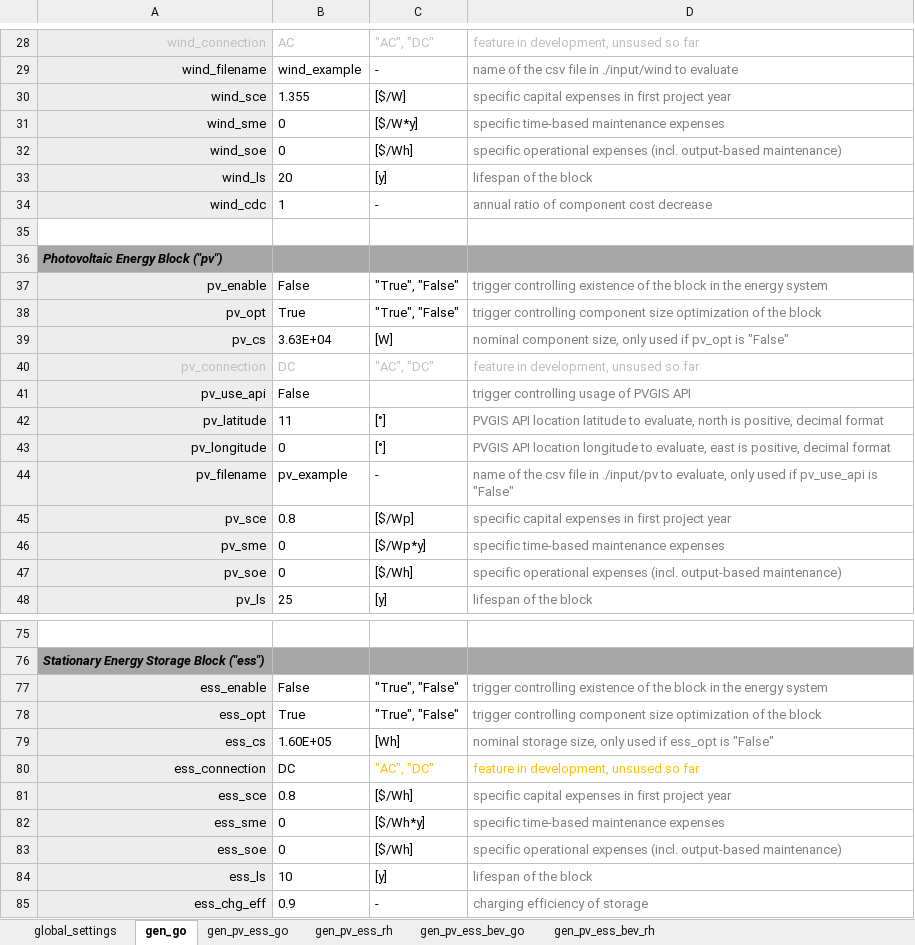
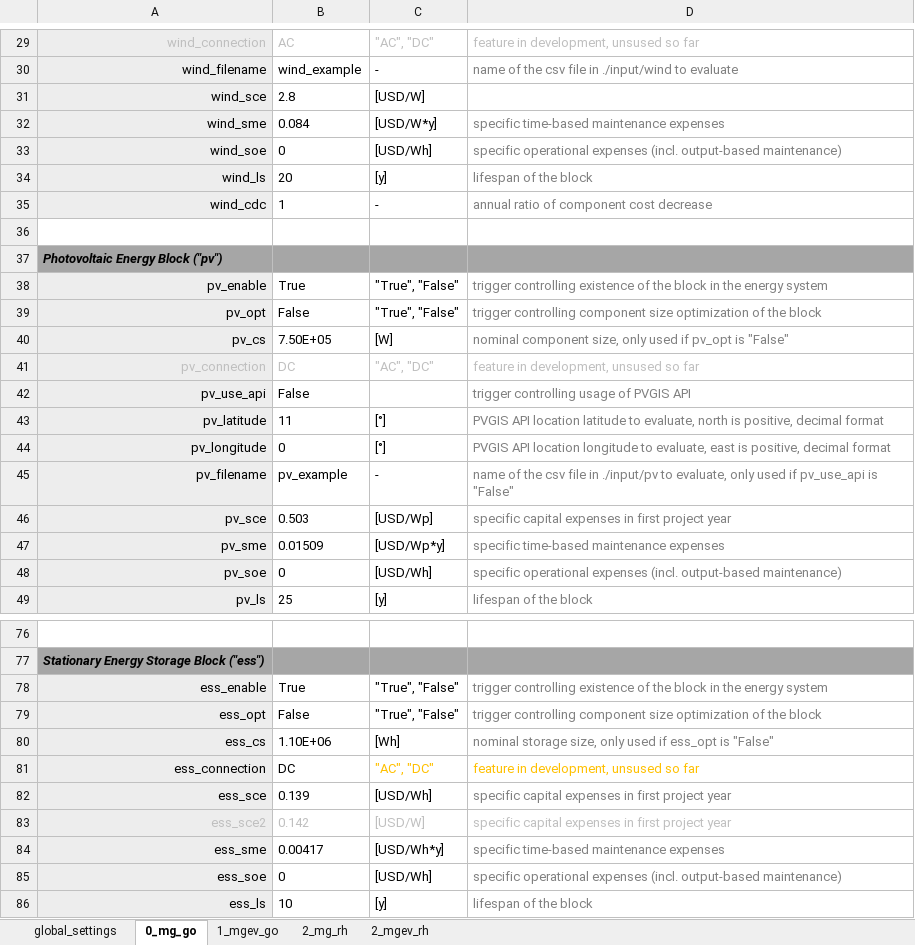
Before and after one commit to TUMFTM/REVOL-E-TION, an Excel workbook: input/_excel/example.xlsx, sheet 0_mg_go, drawn as a sheet; only a part is shown, gaps mark what is left out; the shorter side is filled out with more unchanged rows; values as stored, in another font and other column widths than the file's, no borders; addresses are those after the commit; the diff covers the shown part only; the diff names each change by its address in the sheet, - before the commit and + after, or states it on an @@ line.

```diff
--- a/input/_excel/example.xlsx (sheet 0_mg_go)
+++ b/input/_excel/example.xlsx (sheet 0_mg_go)
-sheet tab: gen_go
+sheet tab: 0_mg_go
-sheet tab: gen_pv_ess_go
-sheet tab: gen_pv_ess_rh
-sheet tab: gen_pv_ess_bev_go
-sheet tab: gen_pv_ess_bev_rh
+sheet tab: 1_mgev_go
+sheet tab: 2_mg_rh
+sheet tab: 2_mgev_rh
-B31: 1.355
+B31: 2.8
-C31: [$/W]
+C31: [USD/W]
-D31: specific capital expenses in first project year
+D31: (empty)
-B32: 0
+B32: 0.084
-C32: [$/W*y]
+C32: [USD/W*y]
-C33: [$/Wh]
+C33: [USD/Wh]
-B38: False
+B38: True
-B39: True
+B39: False
-B40: 3.63E+04
+B40: 7.50E+05
-B46: 0.8
+B46: 0.503
-C46: [$/Wp]
+C46: [USD/Wp]
-B47: 0
+B47: 0.01509
-C47: [$/Wp*y]
+C47: [USD/Wp*y]
-C48: [$/Wh]
+C48: [USD/Wh]
-B78: False
+B78: True
-B79: True
+B79: False
-B80: 1.60E+05
+B80: 1.10E+06
-B82: 0.8
+B82: 0.139
-C82: [$/Wh]
+C82: [USD/Wh]
+row 83: ess_sce2 | 0.142 | [USD/W] | specific capital expenses in first project year
-B84: 0
+B84: 0.00417
-C84: [$/Wh*y]
+C84: [USD/Wh*y]
-C85: [$/Wh]
+C85: [USD/Wh]
```
Also changed, not shown: 1 added row and 24 edited cells elsewhere in this sheet, sheet global_settings, 4 other files.
